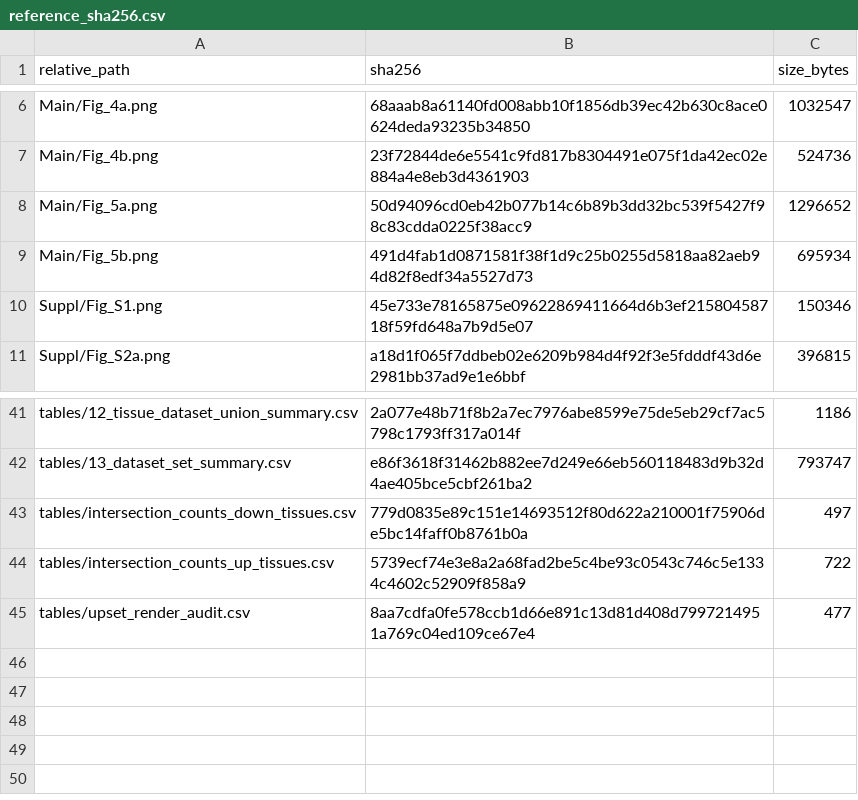
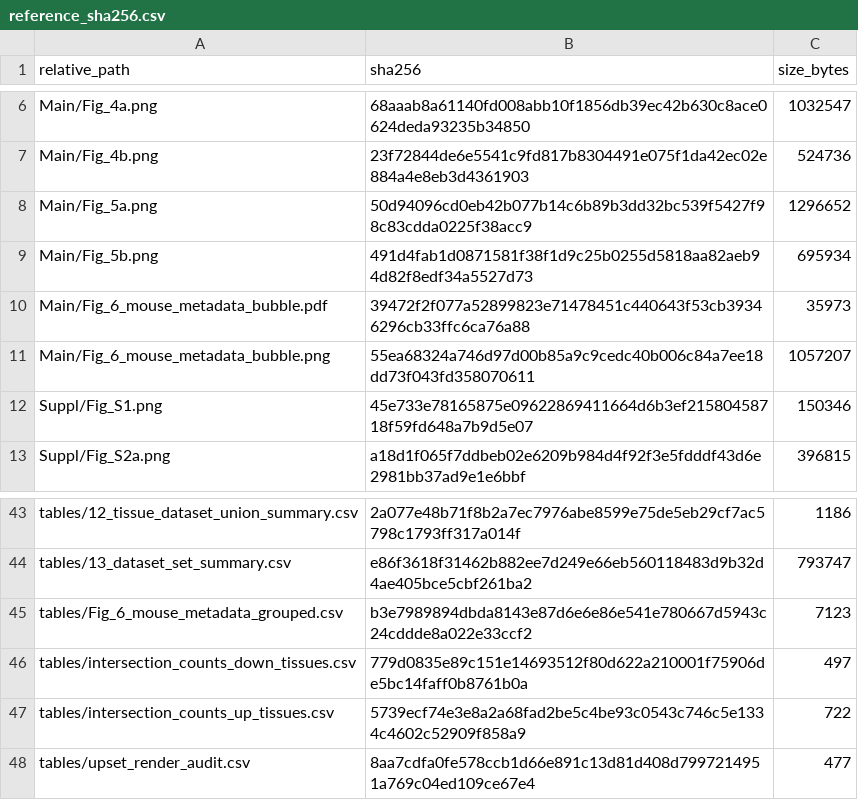
Before and after one commit to gzy2520/mouse-spaceflight-transcriptome-publication, a CSV file: provenance/reference_sha256.csv, drawn as a sheet; only a part is shown, gaps mark what is left out.

```diff
--- a/provenance/reference_sha256.csv
+++ b/provenance/reference_sha256.csv
@@ -9,2 +9,4 @@ Main/Fig_5a.png,50d94096cd0eb42b077b14c6b89b3dd32bc539f5427f98c83cdda0225f38acc9
 Main/Fig_5b.png,491d4fab1d0871581f38f1d9c25b0255d5818aa82aeb94d82f8edf34a5527d73,695934
+Main/Fig_6_mouse_metadata_bubble.pdf,39472f2f077a52899823e71478451c440643f53cb39346296cb33ffc6ca76a88,35973
+Main/Fig_6_mouse_metadata_bubble.png,55ea68324a746d97d00b85a9c9cedc40b006c84a7ee18dd73f043fd358070611,1057207
 Suppl/Fig_S1.png,45e733e78165875e09622869411664d6b3ef21580458718f59fd648a7b9d5e07,150346
@@ -42,2 +44,3 @@ tables/12_tissue_dataset_union_summary.csv,2a077e48b71f8b2a7ec7976abe8599e75de5e
 tables/13_dataset_set_summary.csv,e86f3618f31462b882ee7d249e66eb560118483d9b32d4ae405bce5cbf261ba2,793747
+tables/Fig_6_mouse_metadata_grouped.csv,b3e7989894dbda8143e87d6e6e86e541e780667d5943c24cddde8a022e33ccf2,7123
 tables/intersection_counts_down_tissues.csv,779d0835e89c151e14693512f80d622a210001f75906de5bc14faff0b8761b0a,497
```
Also changed, not shown: data/publication_input/go/04_tissue_statistics_concrete_terms_and_context.csv, provenance/figure_sources.csv, 17 other files.
